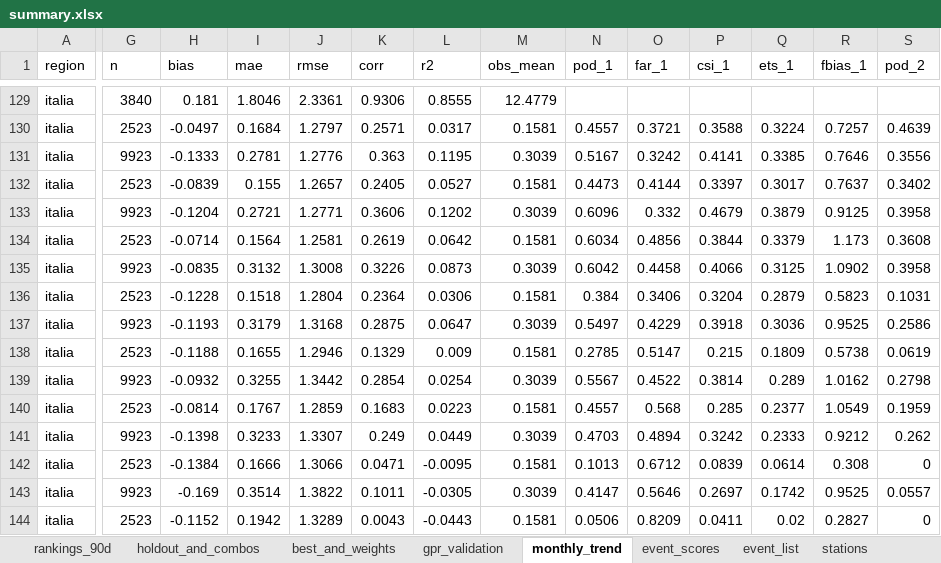
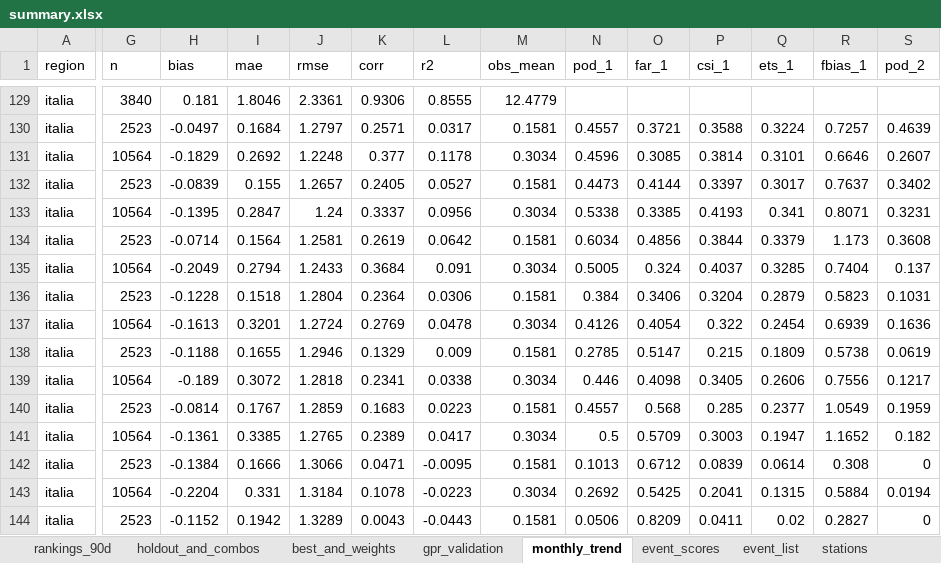
Before and after one commit to francescorossi3/prognostica, an Excel workbook: data/csv/summary.xlsx, sheet monthly_trend, drawn as a sheet; only a part is shown, gaps mark what is left out; values as stored, in another font and other column widths than the file's, no borders; removed rows and columns are numbered as before the commit, all else as after; rows hold the shown columns only; the diff covers the shown part only; the diff names each change by its address in the sheet, - before the commit and + after, or states it on an @@ line.

```diff
--- a/data/csv/summary.xlsx (sheet monthly_trend)
+++ b/data/csv/summary.xlsx (sheet monthly_trend)
-row 131: italia | 9923 | -0.1333 | 0.2781 | 1.2776 | 0.363 | 0.1195 | 0.3039 | 0.5167 | 0.3242 | 0.4141 | 0.3385 | 0.7646 | 0.3556
+row 131: italia | 10564 | -0.1829 | 0.2692 | 1.2248 | 0.377 | 0.1178 | 0.3034 | 0.4596 | 0.3085 | 0.3814 | 0.3101 | 0.6646 | 0.2607
-row 133: italia | 9923 | -0.1204 | 0.2721 | 1.2771 | 0.3606 | 0.1202 | 0.3039 | 0.6096 | 0.332 | 0.4679 | 0.3879 | 0.9125 | 0.3958
+row 133: italia | 10564 | -0.1395 | 0.2847 | 1.24 | 0.3337 | 0.0956 | 0.3034 | 0.5338 | 0.3385 | 0.4193 | 0.341 | 0.8071 | 0.3231
-row 135: italia | 9923 | -0.0835 | 0.3132 | 1.3008 | 0.3226 | 0.0873 | 0.3039 | 0.6042 | 0.4458 | 0.4066 | 0.3125 | 1.0902 | 0.3958
+row 135: italia | 10564 | -0.2049 | 0.2794 | 1.2433 | 0.3684 | 0.091 | 0.3034 | 0.5005 | 0.324 | 0.4037 | 0.3285 | 0.7404 | 0.137
-row 137: italia | 9923 | -0.1193 | 0.3179 | 1.3168 | 0.2875 | 0.0647 | 0.3039 | 0.5497 | 0.4229 | 0.3918 | 0.3036 | 0.9525 | 0.2586
+row 137: italia | 10564 | -0.1613 | 0.3201 | 1.2724 | 0.2769 | 0.0478 | 0.3034 | 0.4126 | 0.4054 | 0.322 | 0.2454 | 0.6939 | 0.1636
-row 139: italia | 9923 | -0.0932 | 0.3255 | 1.3442 | 0.2854 | 0.0254 | 0.3039 | 0.5567 | 0.4522 | 0.3814 | 0.289 | 1.0162 | 0.2798
+row 139: italia | 10564 | -0.189 | 0.3072 | 1.2818 | 0.2341 | 0.0338 | 0.3034 | 0.446 | 0.4098 | 0.3405 | 0.2606 | 0.7556 | 0.1217
-row 141: italia | 9923 | -0.1398 | 0.3233 | 1.3307 | 0.249 | 0.0449 | 0.3039 | 0.4703 | 0.4894 | 0.3242 | 0.2333 | 0.9212 | 0.262
+row 141: italia | 10564 | -0.1361 | 0.3385 | 1.2765 | 0.2389 | 0.0417 | 0.3034 | 0.5 | 0.5709 | 0.3003 | 0.1947 | 1.1652 | 0.182
-G143 (n): 9923
+G143 (n): 10564
-H143 (bias): -0.169
+H143 (bias): -0.2204
-I143 (mae): 0.3514
+I143 (mae): 0.331
-J143 (rmse): 1.3822
+J143 (rmse): 1.3184
-K143 (corr): 0.1011
+K143 (corr): 0.1078
-L143 (r2): -0.0305
+L143 (r2): -0.0223
-M143 (obs_mean): 0.3039
+M143 (obs_mean): 0.3034
-N143 (pod_1): 0.4147
+N143 (pod_1): 0.2692
-O143 (far_1): 0.5646
+O143 (far_1): 0.5425
-P143 (csi_1): 0.2697
+P143 (csi_1): 0.2041
-Q143 (ets_1): 0.1742
+Q143 (ets_1): 0.1315
-R143 (fbias_1): 0.9525
+R143 (fbias_1): 0.5884
-S143 (pod_2): 0.0557
+S143 (pod_2): 0.0194
```
Also changed, not shown: 18 added rows, 18 removed rows and 545 edited cells elsewhere in this sheet, sheet holdout_and_combos, sheet rankings_90d, sheet best_and_weights, sheet gpr_validation, 6 other files.
